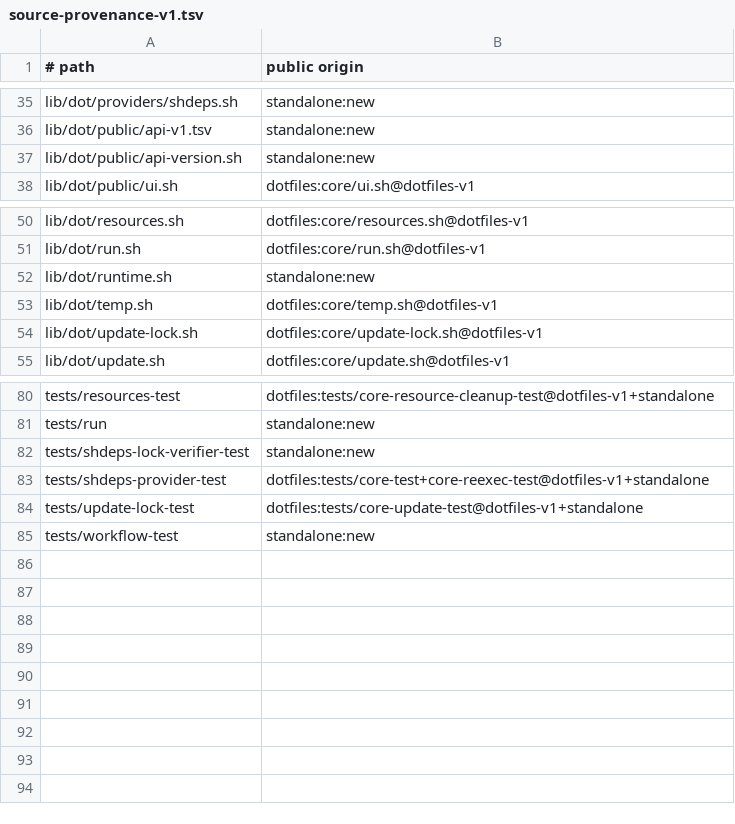
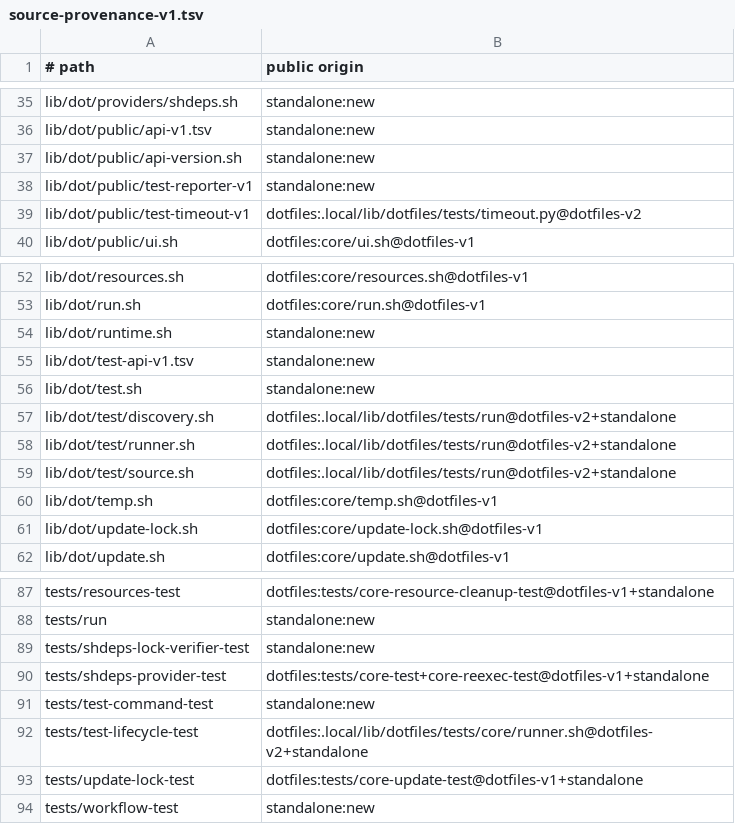
Before and after one commit to cgraf78/dot, a TSV file: docs/source-provenance-v1.tsv, drawn as a sheet; only a part is shown, gaps mark what is left out; the diff names each change by its address in the sheet, - before the commit and + after, or states it on an @@ line.

Commit message:
Add built-in `dot test` command (#55)
## Summary

- add `dot test` as a built-in coordinator with a reserved provider
suite and
  trusted executable extensions
- add source-worktree discovery, filtering, priorities, bounded
parallelism,
  structured results, and a versioned timeout interface
- preserve process-tree cleanup and cancellation across Linux and macOS
while
  documenting the executable-suite security boundary

## Testing

- `bash tests/run`
- repository commit-hook checks
- `ruff check lib/dot/public/test-timeout-v1`
- linked dotfiles worktree: `dot test` (35/35 suites)

## Review

- completed independent architecture, security/lifecycle, provider, and
  consumer-boundary reviews with no outstanding findings

```diff
--- a/docs/source-provenance-v1.tsv
+++ b/docs/source-provenance-v1.tsv
+row 38: lib/dot/public/test-reporter-v1 | standalone:new
+row 39: lib/dot/public/test-timeout-v1 | dotfiles:.local/lib/dotfiles/tests/timeout.py@dotfiles-v2
+row 55: lib/dot/test-api-v1.tsv | standalone:new
+row 56: lib/dot/test.sh | standalone:new
+row 57: lib/dot/test/discovery.sh | dotfiles:.local/lib/dotfiles/tests/run@dotfiles-v2+standalone
+row 58: lib/dot/test/runner.sh | dotfiles:.local/lib/dotfiles/tests/run@dotfiles-v2+standalone
+row 59: lib/dot/test/source.sh | dotfiles:.local/lib/dotfiles/tests/run@dotfiles-v2+standalone
+row 91: tests/test-command-test | standalone:new
+row 92: tests/test-lifecycle-test | dotfiles:.local/lib/dotfiles/tests/core/runner.sh@dotfiles-v2+standalone
```
Also changed, not shown: 21 other files.
